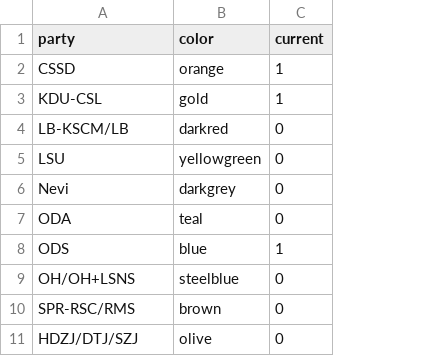
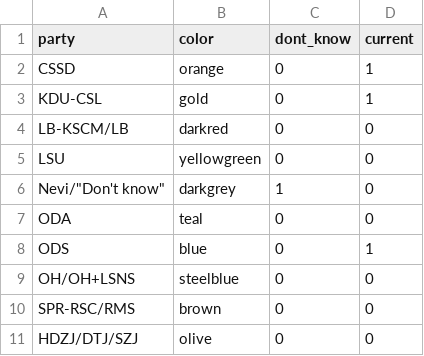
Before and after one commit to kamilgregor1/pollstereu-data, a CSV file: colors.csv, drawn as a sheet; only a part is shown; the diff names each change by its address in the sheet, - before the commit and + after, or states it on an @@ line.

Commit message:
Update colors.csv

```diff
--- a/colors.csv
+++ b/colors.csv
+column C (dont_know), rows 2-11: 0 | 0 | 0 | 0 | 1 | 0 | 0 | 0 | 0 | 0
-A6 (party): Nevi
+A6 (party): Nevi/"Don't know"
```
